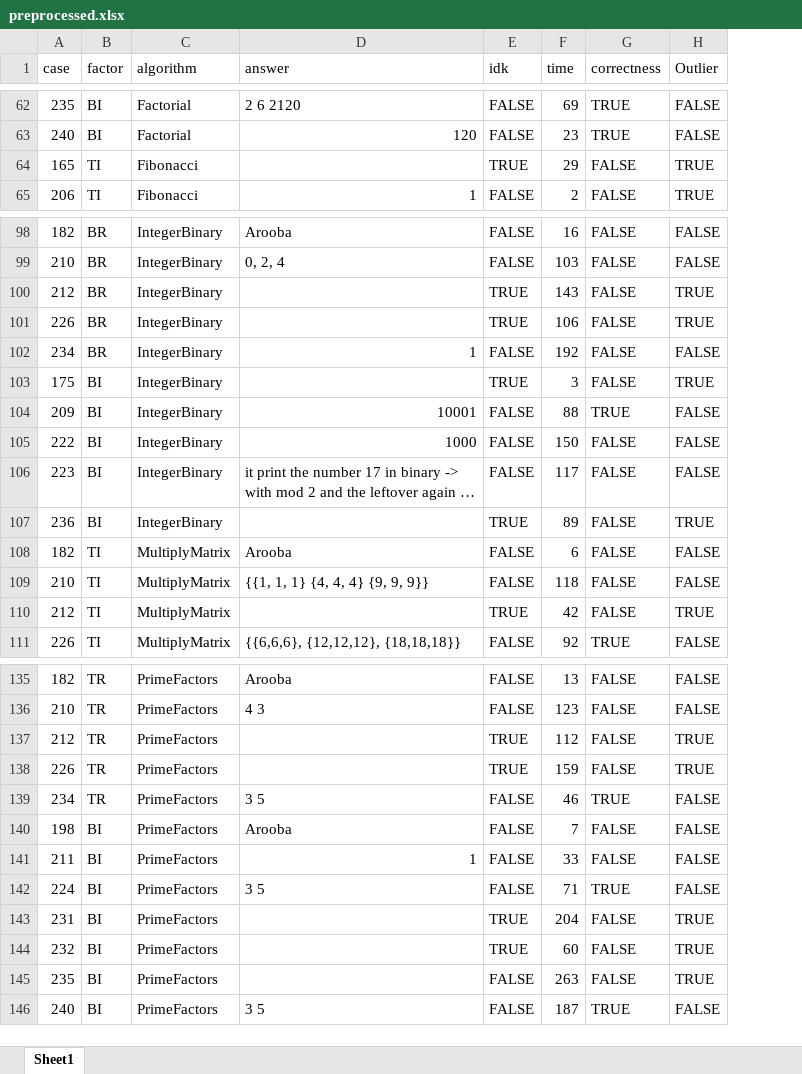
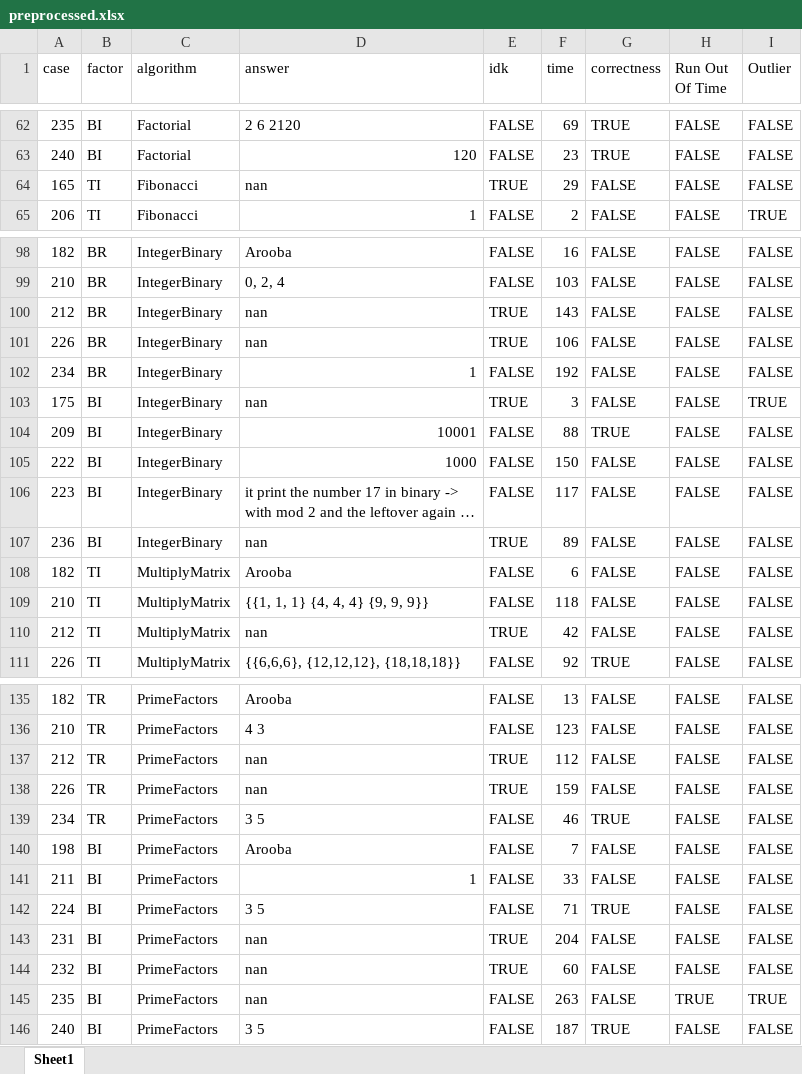
Before and after one commit to aroobacs/GazeDirect, an Excel workbook: DataAnalysis/results/preprocessed.xlsx, sheet Sheet1, drawn as a sheet; only a part is shown, gaps mark what is left out; long unchanged cells end in …; values as stored, in another font and other column widths than the file's, no cell formats; addresses are those after the commit; the diff covers the shown part only; the diff names each change by its address in the sheet, - before the commit and + after, or states it on an @@ line.

```diff
--- a/DataAnalysis/results/preprocessed.xlsx (sheet Sheet1)
+++ b/DataAnalysis/results/preprocessed.xlsx (sheet Sheet1)
+column H (Run Out Of Time), rows 62-65: all FALSE; rows 98-111: all FALSE; rows 135-146: FALSE | FALSE | FALSE | FALSE | FALSE | FALSE | FALSE | FALSE | FALSE | FALSE | TRUE | FALSE
-D64 (answer): (empty)
+D64 (answer): nan
-I64 (Outlier): TRUE
+I64 (Outlier): FALSE
-D100:D101 (answer): (empty)
+D100:D101 (answer): nan
-I100:I101 (Outlier): TRUE
+I100:I101 (Outlier): FALSE
-D103 (answer): (empty)
+D103 (answer): nan
-D107 (answer): (empty)
+D107 (answer): nan
-I107 (Outlier): TRUE
+I107 (Outlier): FALSE
-D110 (answer): (empty)
+D110 (answer): nan
-I110 (Outlier): TRUE
+I110 (Outlier): FALSE
-D137:D138 (answer): (empty)
+D137:D138 (answer): nan
-I137:I138 (Outlier): TRUE
+I137:I138 (Outlier): FALSE
-D143:D145 (answer): (empty)
+D143:D145 (answer): nan
-I143:I144 (Outlier): TRUE
+I143:I144 (Outlier): FALSE
```
Also changed, not shown: 15 edited cells elsewhere in this sheet, cell formats, 8 other files.
